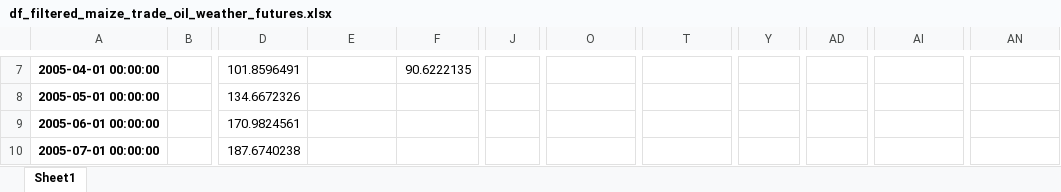
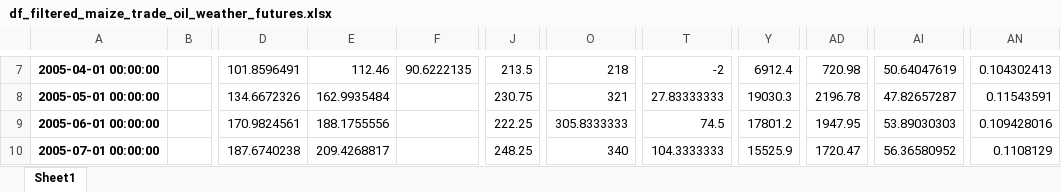
Before and after one commit to Gogonemnem/erasmus-university-rotterdam-assignments, an Excel workbook: code/notebooks/Bas/df_filtered_maize_trade_oil_weather_futures.xlsx, sheet Sheet1, drawn as a sheet; only a part is shown, gaps mark what is left out; values as stored, in another font and other column widths than the file's, no borders; the diff covers the shown part only; the diff names each change by its address in the sheet, - before the commit and + after, or states it on an @@ line.

```diff
--- a/code/notebooks/Bas/df_filtered_maize_trade_oil_weather_futures.xlsx (sheet Sheet1)
+++ b/code/notebooks/Bas/df_filtered_maize_trade_oil_weather_futures.xlsx (sheet Sheet1)
-E7: (empty)
+E7: 112.46
-J7: (empty)
+J7: 213.5
-O7: (empty)
+O7: 218
-T7: (empty)
+T7: -2
-Y7: (empty)
+Y7: 6912.4
-AD7: (empty)
+AD7: 720.98
-AI7: (empty)
+AI7: 50.64047619
-AN7: (empty)
+AN7: 0.104302413
-E8: (empty)
+E8: 162.9935484
-J8: (empty)
+J8: 230.75
-O8: (empty)
+O8: 321
-T8: (empty)
+T8: 27.83333333
-Y8: (empty)
+Y8: 19030.3
-AD8: (empty)
+AD8: 2196.78
-AI8: (empty)
+AI8: 47.82657287
-AN8: (empty)
+AN8: 0.11543591
-E9: (empty)
+E9: 188.1755556
-J9: (empty)
+J9: 222.25
-O9: (empty)
+O9: 305.8333333
-T9: (empty)
+T9: 74.5
-Y9: (empty)
+Y9: 17801.2
-AD9: (empty)
+AD9: 1947.95
-AI9: (empty)
+AI9: 53.89030303
-AN9: (empty)
+AN9: 0.109428016
-E10: (empty)
+E10: 209.4268817
-J10: (empty)
+J10: 248.25
-O10: (empty)
+O10: 340
-T10: (empty)
+T10: 104.3333333
-Y10: (empty)
+Y10: 15525.9
-AD10: (empty)
+AD10: 1720.47
-AI10: (empty)
+AI10: 56.36580952
-AN10: (empty)
+AN10: 0.1108129
```
Also changed, not shown: 1442 edited cells elsewhere in this sheet, code/notebooks/Bas/df_maize_trade_oil_weather_futures.xlsx, 2 other files.
